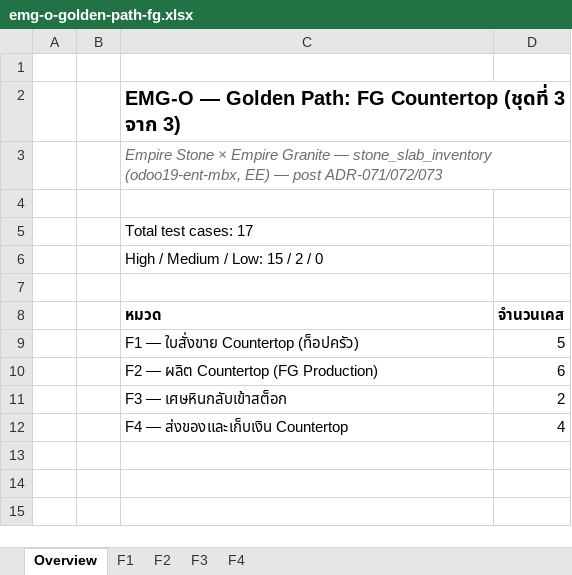
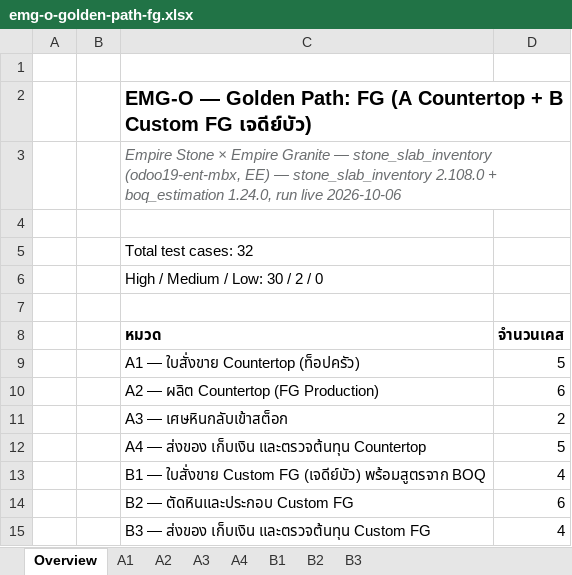
Before and after one commit to soodjarit/emg-o-portal, an Excel workbook: client-docs/test-cases/emg-o-golden-path-fg.xlsx, sheet Overview, drawn as a sheet; values as stored, in another font and other column widths than the file's, no borders; addresses are those after the commit; the diff names each change by its address in the sheet, - before the commit and + after, or states it on an @@ line.

Commit message:
qa: FG Golden Path rewritten — A Countertop + B Custom FG (เจดีย์บัว), 32 cases run live 2026-10-06 with screenshots + Excel

```diff
--- a/client-docs/test-cases/emg-o-golden-path-fg.xlsx (sheet Overview)
+++ b/client-docs/test-cases/emg-o-golden-path-fg.xlsx (sheet Overview)
-sheet tab: F1
+sheet tab: A1
-sheet tab: F2
+sheet tab: A2
-sheet tab: F3
+sheet tab: A3
-sheet tab: F4
+sheet tab: A4
+sheet tab: B1
+sheet tab: B2
+sheet tab: B3
-C2 (หมวด): …Path: FG Countertop (ชุดที่ 3 จาก 3)
+C2 (หมวด): …Path: FG (A Countertop + B Custom FG เจดีย์บัว)
-C3 (หมวด): …EE) — post ADR-071/072/073
+C3 (หมวด): …EE) — stone_slab_inventory 2.108.0 + boq_estimation 1.24.0, run live 2026-10-06
-C5 (หมวด): Total test cases: 17
+C5 (หมวด): Total test cases: 32
-C6 (หมวด): High / Medium / Low: 15 / 2 / 0
+C6 (หมวด): High / Medium / Low: 30 / 2 / 0
-C9 (หมวด): F1 — ใบสั่งขาย Countertop (ท็อปครัว)
+C9 (หมวด): A1 — ใบสั่งขาย Countertop (ท็อปครัว)
-C10 (หมวด): F2 — ผลิต Countertop (FG Production)
+C10 (หมวด): A2 — ผลิต Countertop (FG Production)
-C11 (หมวด): F3 — เศษหินกลับเข้าสต็อก
+C11 (หมวด): A3 — เศษหินกลับเข้าสต็อก
+row 12:  |  | A4 — ส่งของ เก็บเงิน และตรวจต้นทุน Countertop | 5
+row 13:  |  | B1 — ใบสั่งขาย Custom FG (เจดีย์บัว) พร้อมสูตรจาก BOQ | 4
+row 14:  |  | B2 — ตัดหินและประกอบ Custom FG | 6
-C15 (หมวด): F4 — ส่งของและเก็บเงิน Countertop
+C15 (หมวด): B3 — ส่งของ เก็บเงิน และตรวจต้นทุน Custom FG
```
Also changed, not shown: sheet A4, sheet A2, sheet A3, sheet A1, 50 other files.
